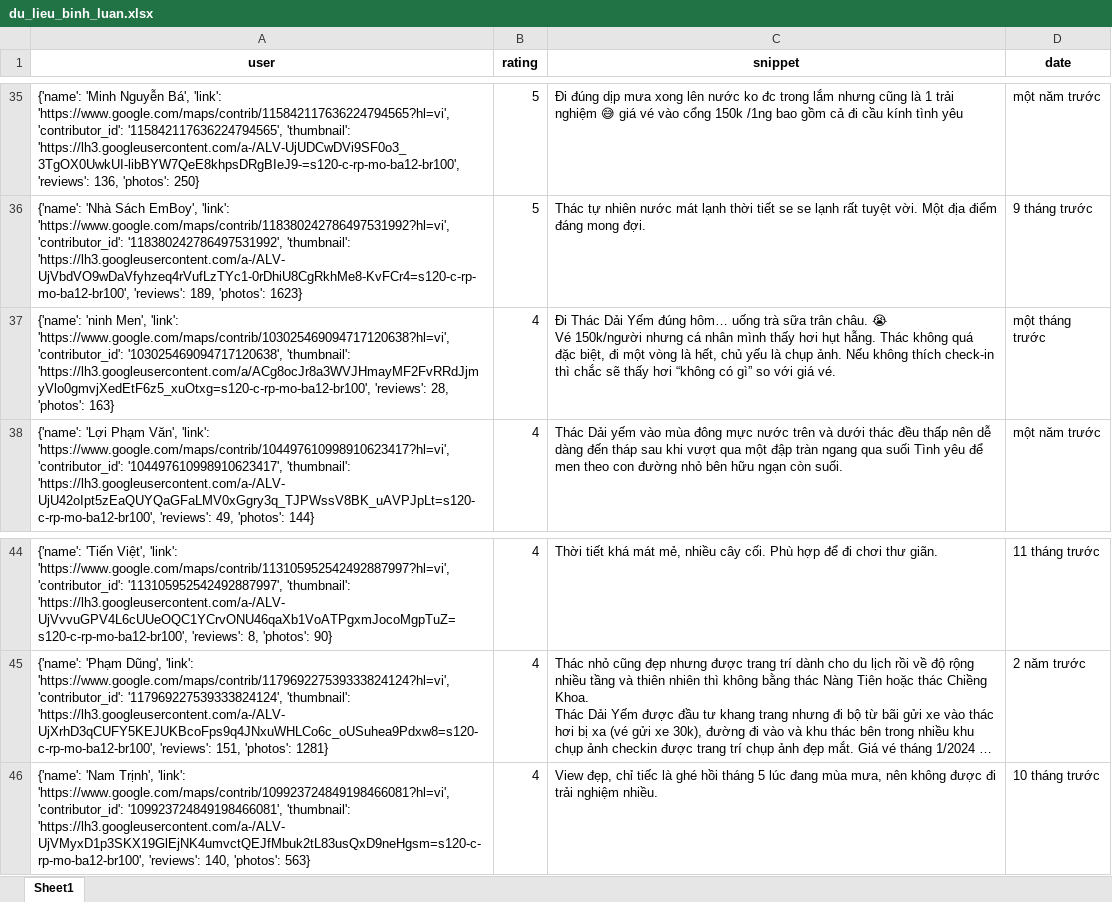
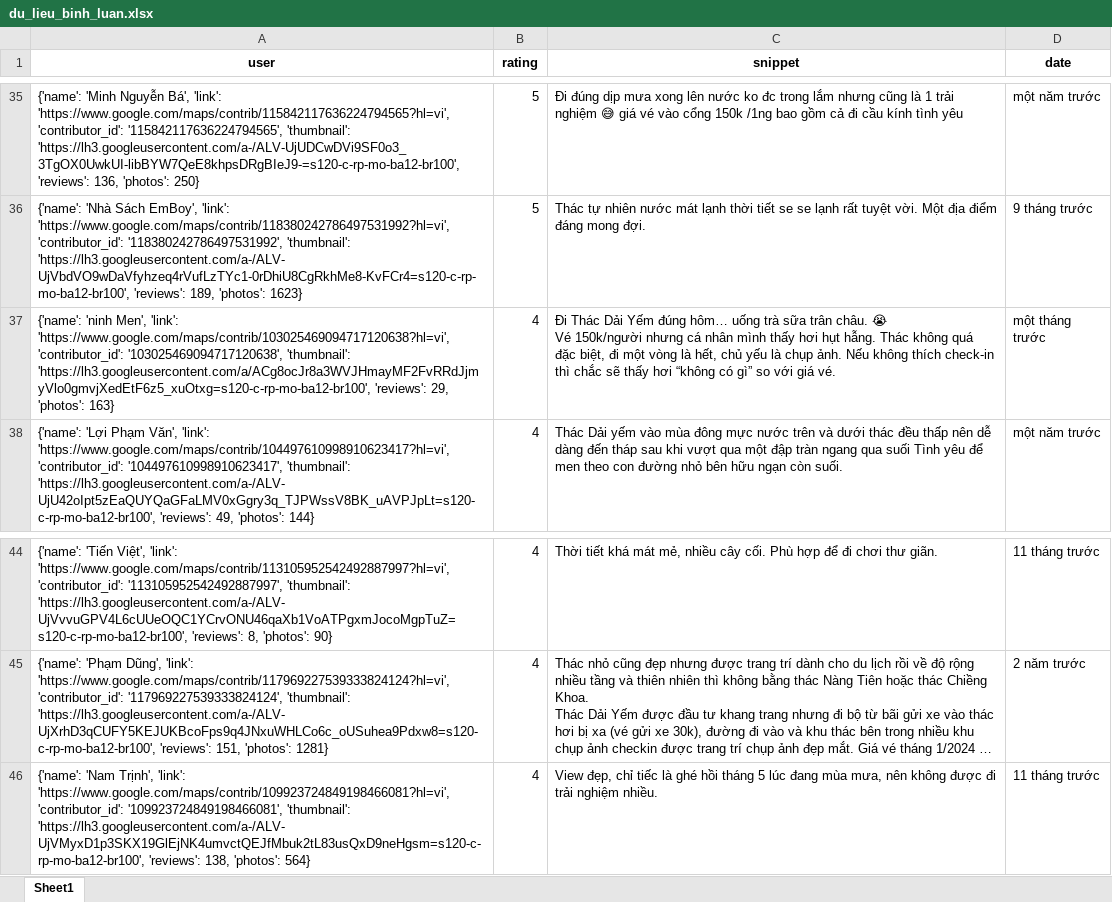
Before and after one commit to askjhfmlsrhgnojsfbg/main.py, an Excel workbook: du_lieu_binh_luan.xlsx, sheet Sheet1, drawn as a sheet; only a part is shown, gaps mark what is left out; long unchanged cells end in …; values as stored, in another font and other column widths than the file's, no borders; the diff covers the shown part only; the diff names each change by its address in the sheet, - before the commit and + after, or states it on an @@ line.

```diff
--- a/du_lieu_binh_luan.xlsx (sheet Sheet1)
+++ b/du_lieu_binh_luan.xlsx (sheet Sheet1)
-A37 (user): …'https://lh3.googleusercontent.com/a/ACg8ocJr8a3WVJHmayMF2FvRRdJjmyVlo0gmvjXedEtF6z5_xuOtxg=s120-c-rp-mo-ba12-br100', 'reviews': 28, 'photos': 163}
+A37 (user): …'https://lh3.googleusercontent.com/a/ACg8ocJr8a3WVJHmayMF2FvRRdJjmyVlo0gmvjXedEtF6z5_xuOtxg=s120-c-rp-mo-ba12-br100', 'reviews': 29, 'photos': 163}
-A46 (user): …'https://lh3.googleusercontent.com/a-/ALV-UjVMyxD1p3SKX19GlEjNK4umvctQEJfMbuk2tL83usQxD9neHgsm=s120-c-rp-mo-ba12-br100', 'reviews': 140, 'photos': 563}
+A46 (user): …'https://lh3.googleusercontent.com/a-/ALV-UjVMyxD1p3SKX19GlEjNK4umvctQEJfMbuk2tL83usQxD9neHgsm=s120-c-rp-mo-ba12-br100', 'reviews': 138, 'photos': 564}
-D46 (date): 10 tháng trước
+D46 (date): 11 tháng trước
```
Also changed, not shown: 8 edited cells elsewhere in this sheet.
